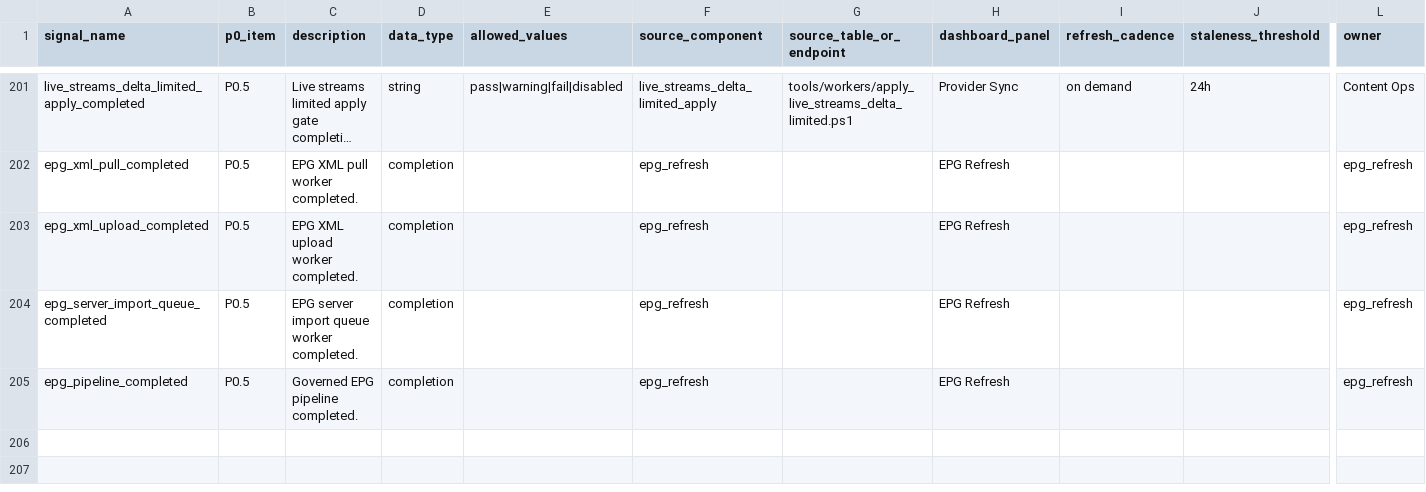
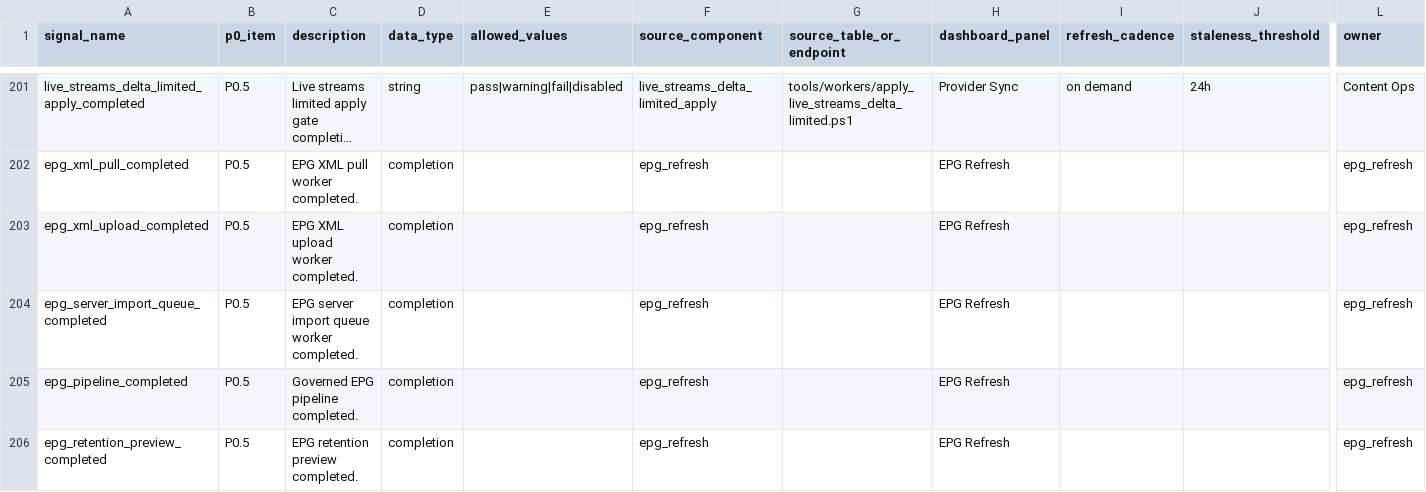
Before and after one commit to korcelp-wq/miratv_ingest, a CSV file: 07_P0_SIGNAL_DICTIONARY_2026-05-26.csv, drawn as a sheet; only a part is shown, gaps mark what is left out; long unchanged cells end in …; rows hold the shown columns only; the diff names each change by its address in the sheet, - before the commit and + after, or states it on an @@ line.

Commit message:
feat: add governed epg retention preview

```diff
--- a/07_P0_SIGNAL_DICTIONARY_2026-05-26.csv
+++ b/07_P0_SIGNAL_DICTIONARY_2026-05-26.csv
+row 206: epg_retention_preview_completed | P0.5 | EPG retention preview completed. | completion |  | epg_refresh |  | EPG Refresh |  |  | epg_refresh
```
Also changed, not shown: 10_DASHBOARD_SIGNAL_MAPPING_2026-05-26.csv, 2 other files.
